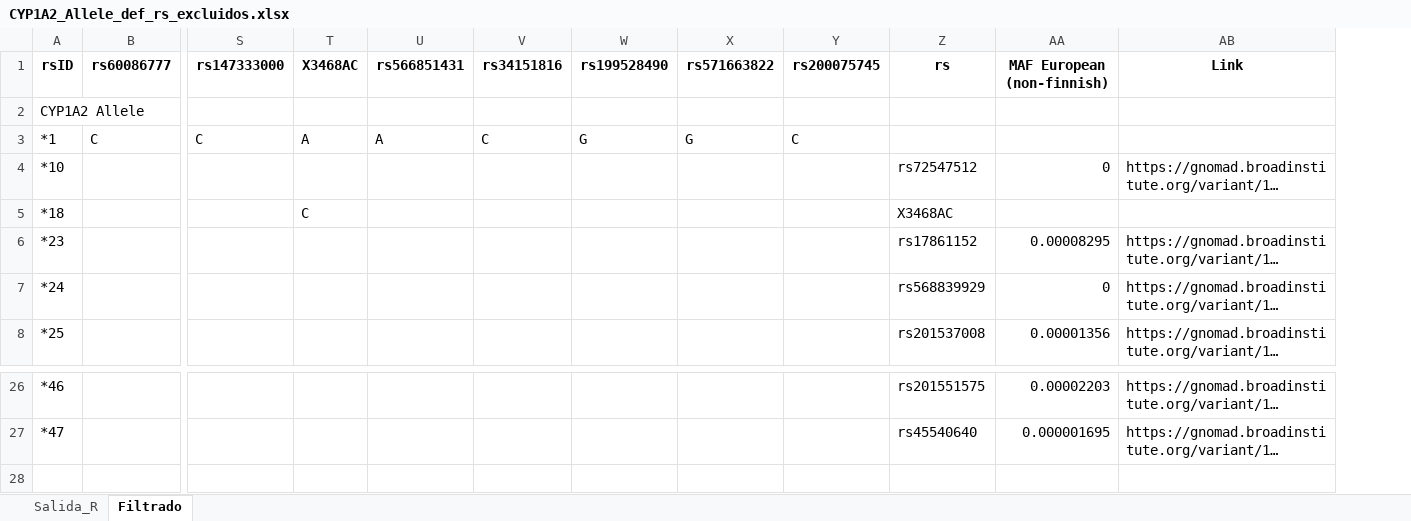
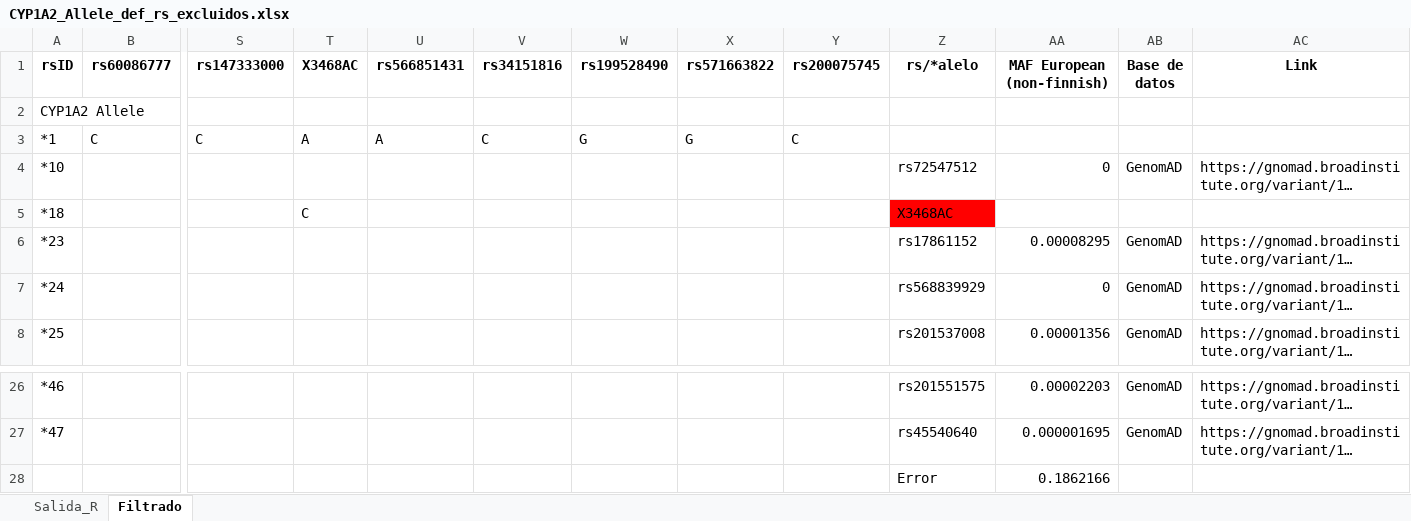
Before and after one commit to dianabar23/TFM_GenoStaR, an Excel workbook: CYP1A2_Allele_def_rs_excluidos.xlsx, sheet Filtrado, drawn as a sheet; only a part is shown, gaps mark what is left out; long unchanged cells end in …; values as stored, in another font and other column widths than the file's, no borders; rows hold the shown columns only; the diff names each change by its address in the sheet, - before the commit and + after, or states it on an @@ line.

```diff
--- a/CYP1A2_Allele_def_rs_excluidos.xlsx (sheet Filtrado)
+++ b/CYP1A2_Allele_def_rs_excluidos.xlsx (sheet Filtrado)
+column AB (Base de datos), rows 4-8: GenomAD |  | GenomAD | GenomAD | GenomAD; rows 26-27: GenomAD | GenomAD
-Z1: rs
+Z1: rs/*alelo
-Z5 fill: none
+Z5 fill: #FF0000
+row 28:  |  |  |  |  |  |  |  |  | Error | 0.1862166
```
Also changed, not shown: CYP3A4_Allele_def_rs_excluidos.xlsx, CYP3A5_Allele_def_rs_excluidos.xlsx, 11 other files.
